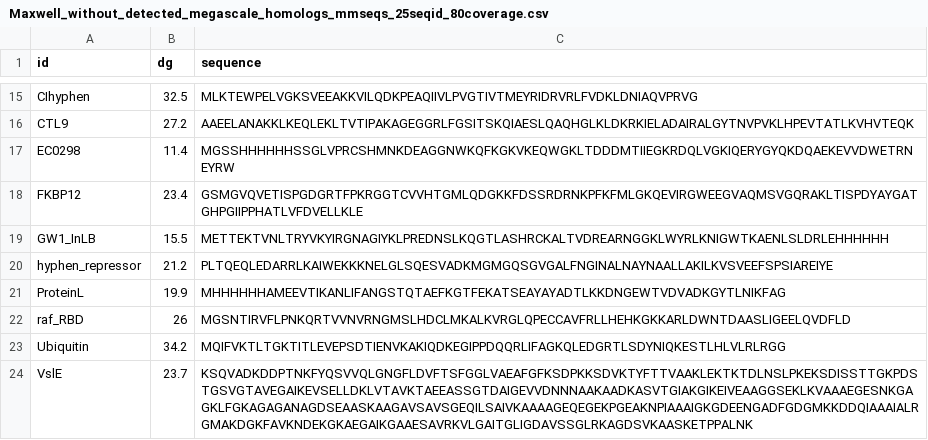
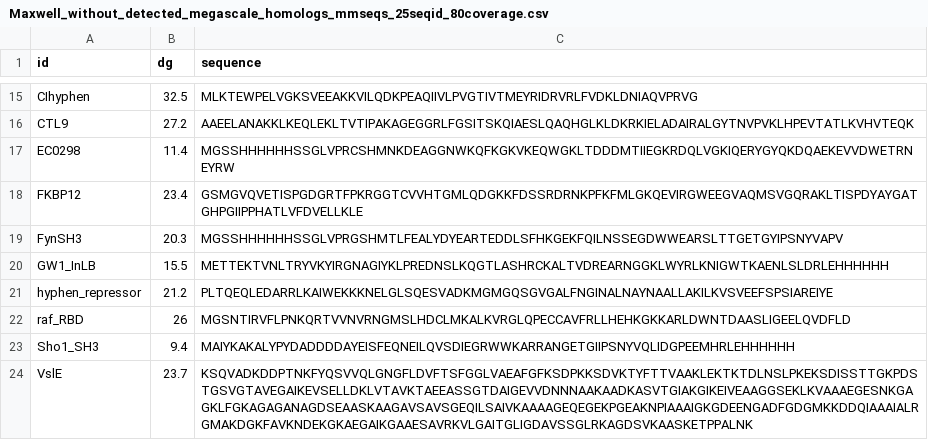
Before and after one commit to NaokiTOMITA1221/RINAMI_PROTEIN_SCIENCE, a CSV file: processed_data/csv/Maxwell_without_detected_megascale_homologs_mmseqs_25seqid_80coverage.csv, drawn as a sheet; only a part is shown, gaps mark what is left out; removed rows and columns are numbered as before the commit, all else as after; the diff names each change by its address in the sheet, - before the commit and + after, or states it on an @@ line.

Commit message:
Revise Maxwell csv

```diff
--- a/processed_data/csv/Maxwell_without_detected_megascale_homologs_mmseqs_25seqid_80coverage.csv
+++ b/processed_data/csv/Maxwell_without_detected_megascale_homologs_mmseqs_25seqid_80coverage.csv
+row 19: FynSH3 | 20.3 | MGSSHHHHHHSSGLVPRGSHMTLFEALYDYEARTEDDLSFHKGEKFQILNSSEGDWWEARSLTTGETGYIPSNYVAPV
-row 21: ProteinL | 19.9 | MHHHHHHAMEEVTIKANLIFANGSTQTAEFKGTFEKATSEAYAYADTLKKDNGEWTVDVADKGYTLNIKFAG
-row 23: Ubiquitin | 34.2 | MQIFVKTLTGKTITLEVEPSDTIENVKAKIQDKEGIPPDQQRLIFAGKQLEDGRTLSDYNIQKESTLHLVLRLRGG
+row 23: Sho1_SH3 | 9.4 | MAIYKAKALYPYDADDDDAYEISFEQNEILQVSDIEGRWWKARRANGETGIIPSNYVQLIDGPEEMHRLEHHHHHH
```
